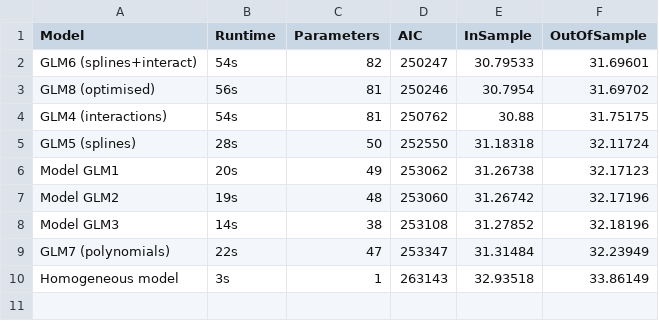
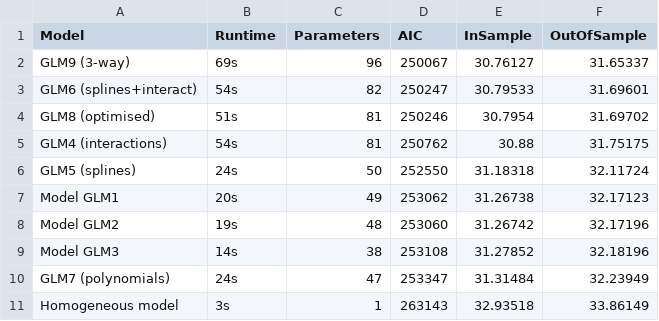
Before and after one commit to lduinin/ST4050-Solo-Project, a CSV file: Results/comparison_all_glms.csv, drawn as a sheet.

```diff
--- a/Results/comparison_all_glms.csv
+++ b/Results/comparison_all_glms.csv
@@ -1,6 +1,7 @@
 "Model","Runtime","Parameters","AIC","InSample","OutOfSample"
+"GLM9 (3-way)","69s",96,250067,30.76127,31.65337
 "GLM6 (splines+interact)","54s",82,250247,30.79533,31.69601
-"GLM8 (optimised)","56s",81,250246,30.7954,31.69702
+"GLM8 (optimised)","51s",81,250246,30.7954,31.69702
 "GLM4 (interactions)","54s",81,250762,30.88,31.75175
-"GLM5 (splines)","28s",50,252550,31.18318,32.11724
+"GLM5 (splines)","24s",50,252550,31.18318,32.11724
 "Model GLM1","20s",49,253062,31.26738,32.17123
@@ -8,3 +9,3 @@
 "Model GLM3","14s",38,253108,31.27852,32.18196
-"GLM7 (polynomials)","22s",47,253347,31.31484,32.23949
+"GLM7 (polynomials)","24s",47,253347,31.31484,32.23949
 "Homogeneous model","3s",1,263143,32.93518,33.86149
```
Also changed, not shown: Results/model_comparison_all.csv, 9 other files.
